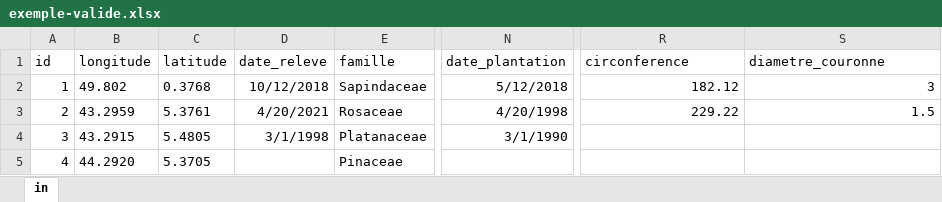
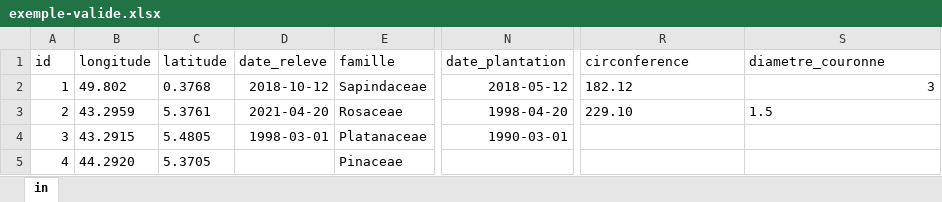
Before and after one commit to naturalsolutions/schema-arbre, an Excel workbook: exemple-valide.xlsx, sheet in, drawn as a sheet; only a part is shown, gaps mark what is left out; values as stored, in another font and other column widths than the file's, no borders; the diff names each change by its address in the sheet, - before the commit and + after, or states it on an @@ line.

```diff
--- a/exemple-valide.xlsx (sheet in)
+++ b/exemple-valide.xlsx (sheet in)
-D2 (date_releve): 10/12/2018
+D2 (date_releve): 2018-10-12
-N2 (date_plantation): 5/12/2018
+N2 (date_plantation): 2018-05-12
-R2 alignment: right
+R2 alignment: left
-D3 (date_releve): 4/20/2021
+D3 (date_releve): 2021-04-20
-N3 (date_plantation): 4/20/1998
+N3 (date_plantation): 1998-04-20
-R3 (circonference): 229.22
+R3 (circonference): 229.10
-S3 alignment: right
+S3 alignment: left
-D4 (date_releve): 3/1/1998
+D4 (date_releve): 1998-03-01
-N4 (date_plantation): 3/1/1990
+N4 (date_plantation): 1990-03-01
```
Also changed, not shown: formulas that keep their value, 1 other file.
